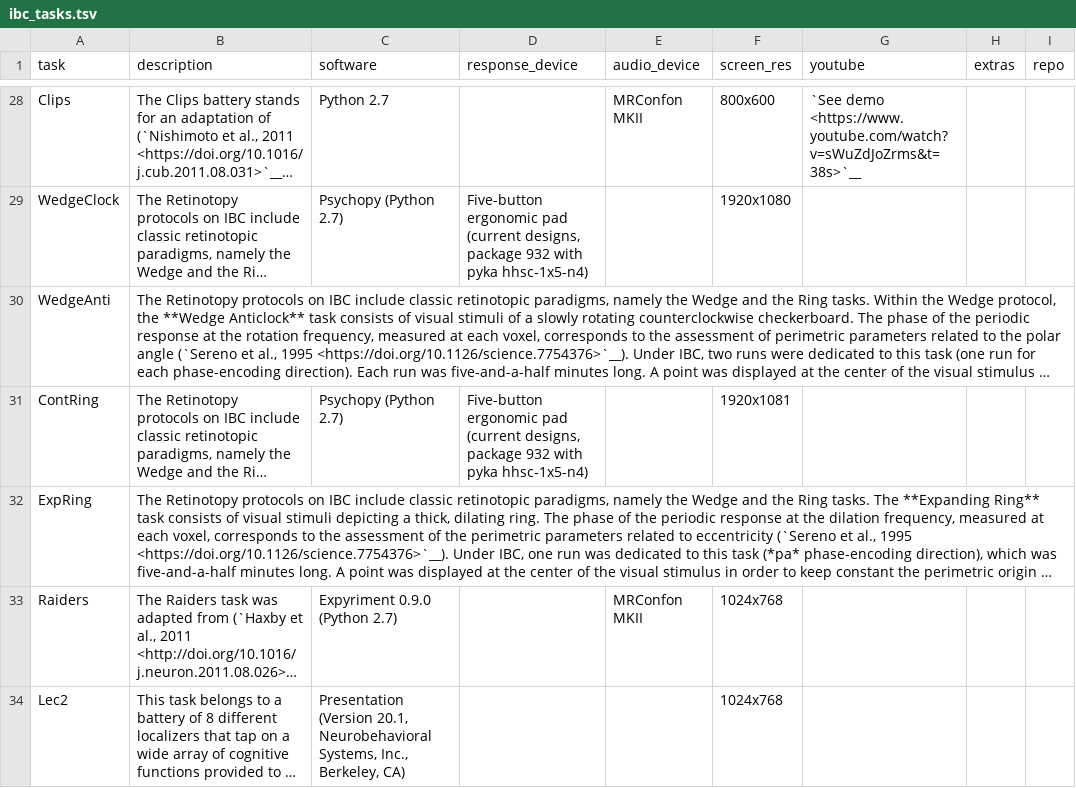
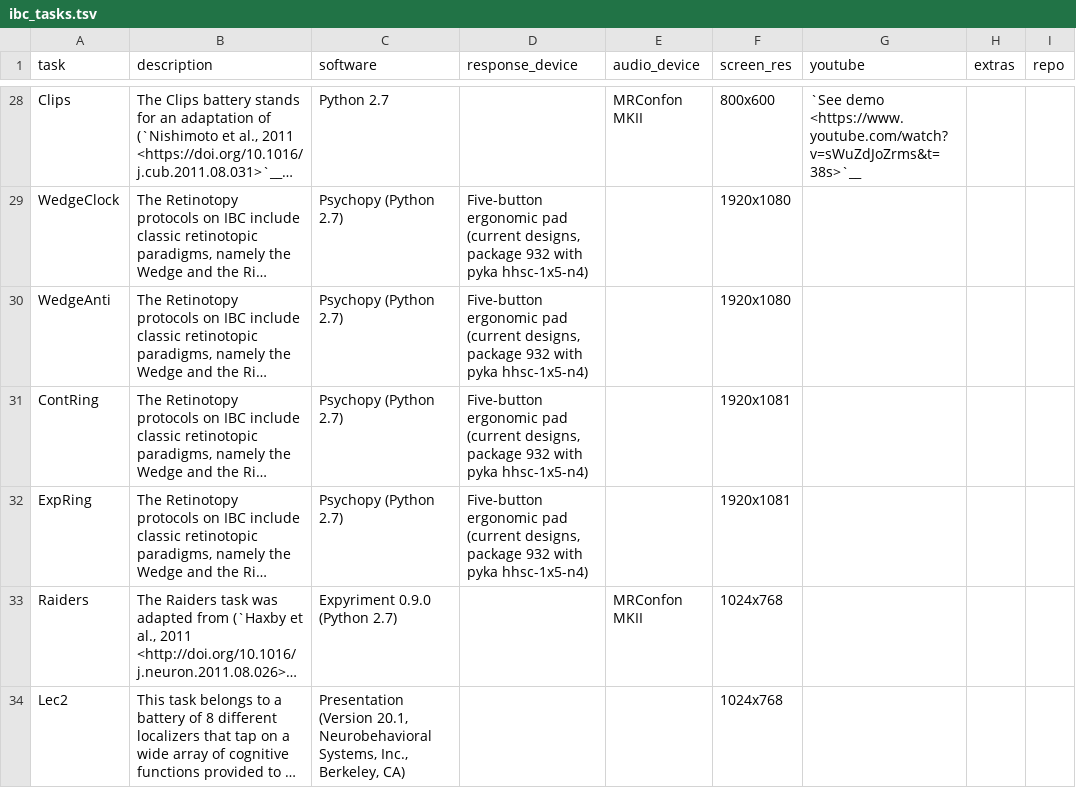
Before and after one commit to individual-brain-charting/public_analysis_code, a TSV file: ibc_data/ibc_tasks.tsv, drawn as a sheet; only a part is shown, gaps mark what is left out; long unchanged cells end in …; the diff names each change by its address in the sheet, - before the commit and + after, or states it on an @@ line.

Commit message:
adding missing info to wedge and ring

```diff
--- a/ibc_data/ibc_tasks.tsv
+++ b/ibc_data/ibc_tasks.tsv
-C30 (software): (empty)
+C30 (software): Psychopy (Python 2.7)
-D30 (response_device): (empty)
+D30 (response_device): Five-button ergonomic pad (current designs, package 932 with pyka hhsc-1x5-n4)
-F30 (screen_res): (empty)
+F30 (screen_res): 1920x1080
-C32 (software): (empty)
+C32 (software): Psychopy (Python 2.7)
-D32 (response_device): (empty)
+D32 (response_device): Five-button ergonomic pad (current designs, package 932 with pyka hhsc-1x5-n4)
-F32 (screen_res): (empty)
+F32 (screen_res): 1920x1081
```
